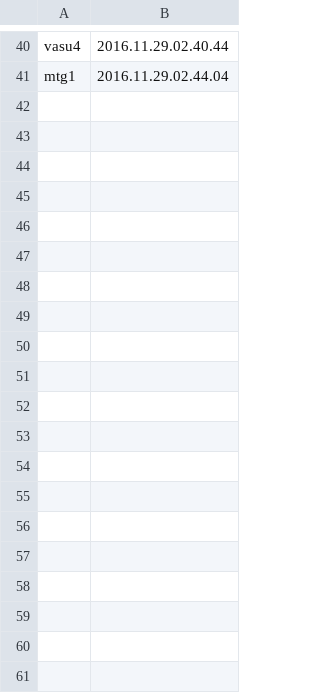
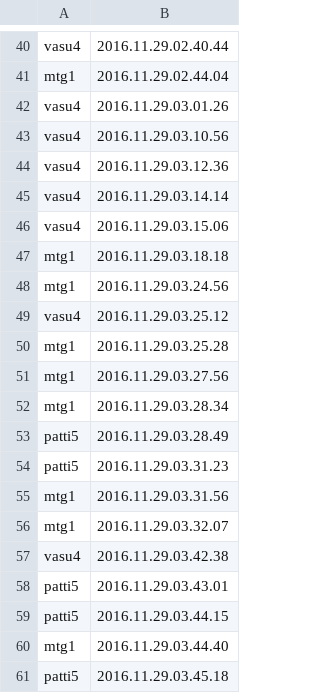
Before and after one commit to mayankmtg/FmsSystem, a CSV file: database/Log.csv, drawn as a sheet; only a part is shown, gaps mark what is left out; the diff covers the shown part only; the diff names each change by its address in the sheet, - before the commit and + after, or states it on an @@ line.

```diff
--- a/database/Log.csv
+++ b/database/Log.csv
+row 42: vasu4 | 2016.11.29.03.01.26
+row 43: vasu4 | 2016.11.29.03.10.56
+row 44: vasu4 | 2016.11.29.03.12.36
+row 45: vasu4 | 2016.11.29.03.14.14
+row 46: vasu4 | 2016.11.29.03.15.06
+row 47: mtg1 | 2016.11.29.03.18.18
+row 48: mtg1 | 2016.11.29.03.24.56
+row 49: vasu4 | 2016.11.29.03.25.12
+row 50: mtg1 | 2016.11.29.03.25.28
+row 51: mtg1 | 2016.11.29.03.27.56
+row 52: mtg1 | 2016.11.29.03.28.34
+row 53: patti5 | 2016.11.29.03.28.49
+row 54: patti5 | 2016.11.29.03.31.23
+row 55: mtg1 | 2016.11.29.03.31.56
+row 56: mtg1 | 2016.11.29.03.32.07
+row 57: vasu4 | 2016.11.29.03.42.38
+row 58: patti5 | 2016.11.29.03.43.01
+row 59: patti5 | 2016.11.29.03.44.15
+row 60: mtg1 | 2016.11.29.03.44.40
+row 61: patti5 | 2016.11.29.03.45.18
```
Also changed, not shown: 51 added rows elsewhere in this file, database/userinfo.csv, 11 other files.
